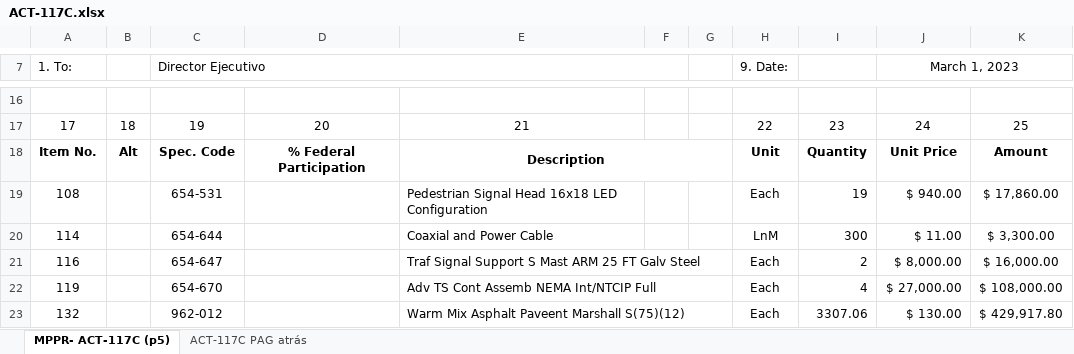
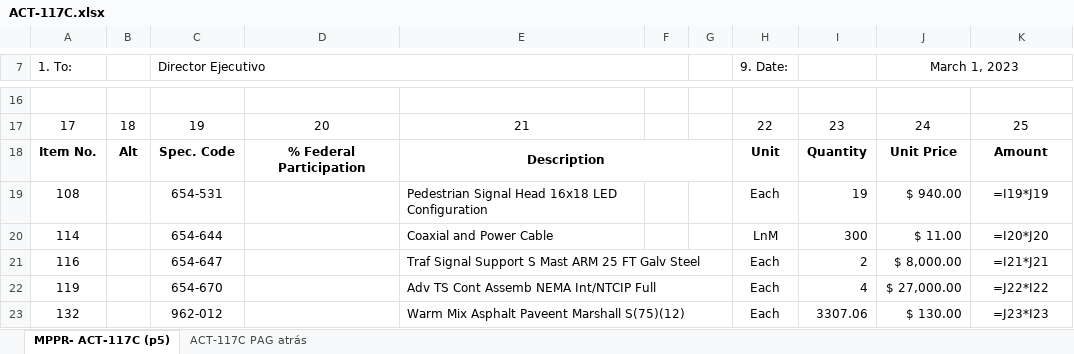
Before and after one commit to esaavedras-code/ACT-M2A, an Excel workbook: Documentos/ACT-117C.xlsx, sheet MPPR- ACT-117C (p5), drawn as a sheet; only a part is shown, gaps mark what is left out; values as stored, in another font and other column widths than the file's, no borders; formulas without a stored value are shown as written; charts and pictures not drawn; the diff covers the shown part only; the diff names each change by its address in the sheet, - before the commit and + after, or states it on an @@ line.

```diff
--- a/Documentos/ACT-117C.xlsx (sheet MPPR- ACT-117C (p5))
+++ b/Documentos/ACT-117C.xlsx (sheet MPPR- ACT-117C (p5))
-K19: $ 17,860.00
+K19: =I19*J19
-K20: $ 3,300.00
+K20: =I20*J20
-K21: $ 16,000.00
+K21: =I21*J21
-K22: $ 108,000.00
+K22: =J22*I22
-K23: $ 429,917.80
+K23: =J23*I23
```
Also changed, not shown: 9 edited cells elsewhere in this sheet, sheet ACT-117C PAG atrás, charts or pictures, 1 other file.
